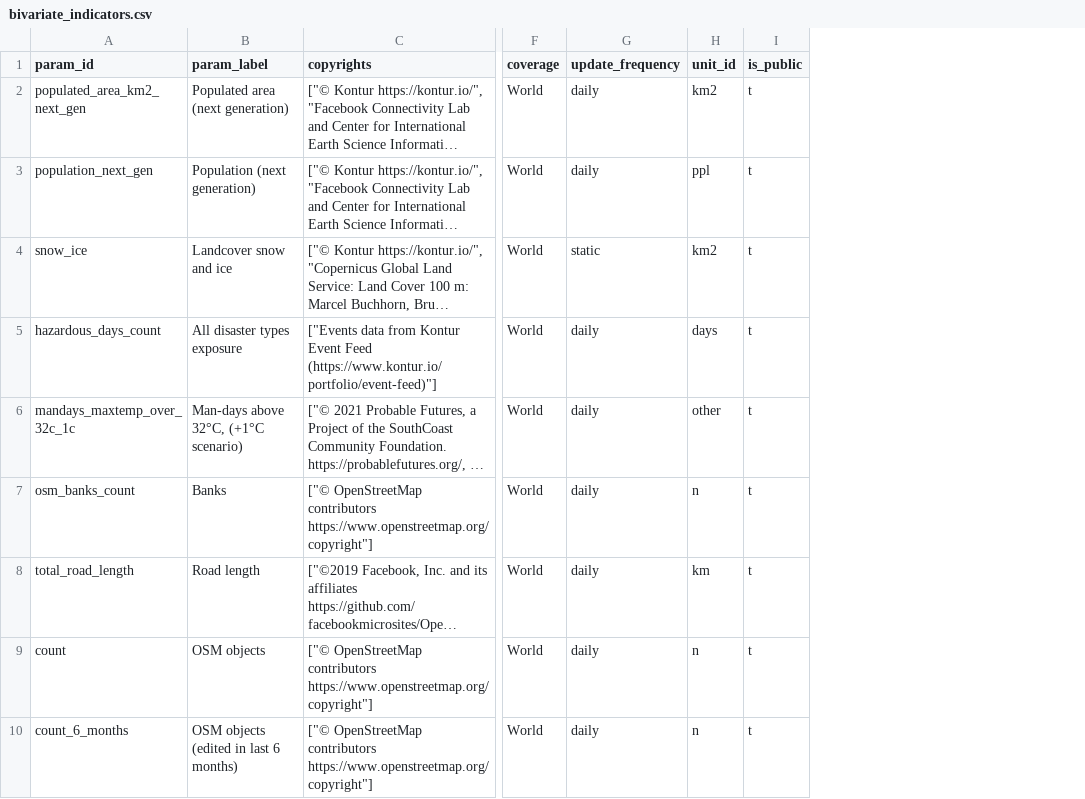
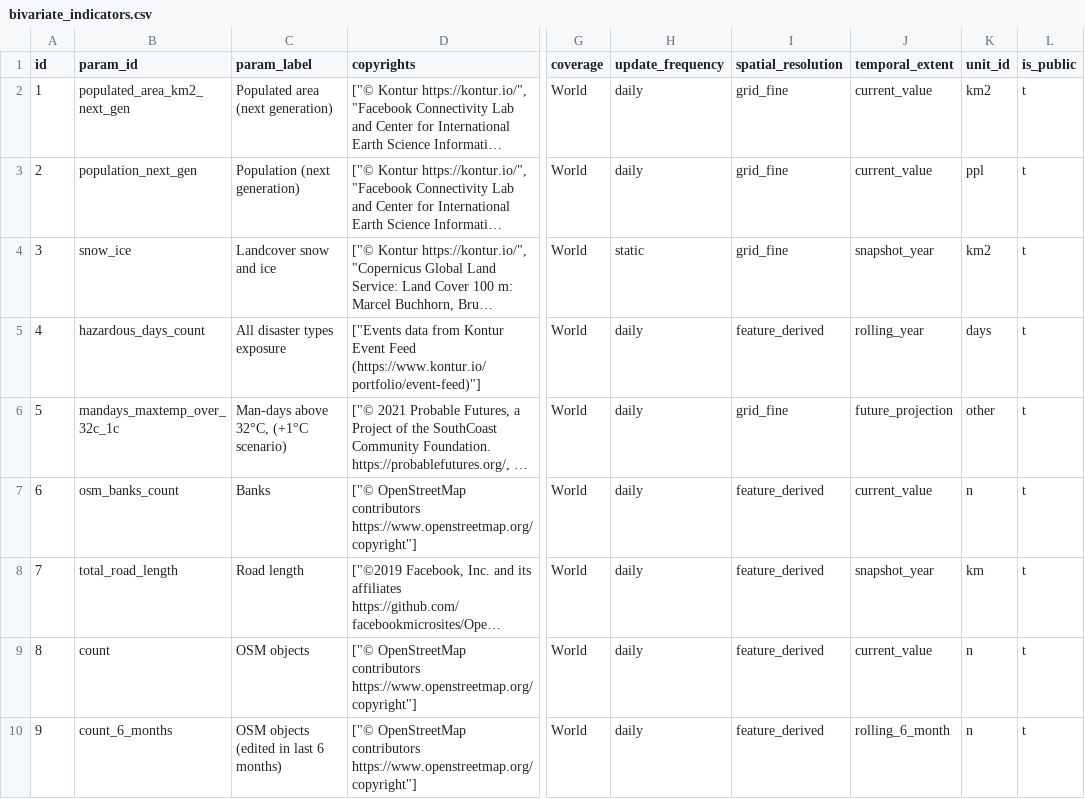
Before and after one commit to konturio/geocint, a CSV file: static_data/bivariate_indicators.csv, drawn as a sheet; only a part is shown, gaps mark what is left out; long unchanged cells end in …; the diff names each change by its address in the sheet, - before the commit and + after, or states it on an @@ line.

Commit message:
rebase. Fill spatial resolution and temporal extent

```diff
--- a/static_data/bivariate_indicators.csv
+++ b/static_data/bivariate_indicators.csv
+column A (id), rows 2-10: 1 | 2 | 3 | 4 | 5 | 6 | 7 | 8 | 9
+column I (spatial_resolution), rows 2-10: grid_fine | grid_fine | grid_fine | feature_derived | grid_fine | feature_derived | feature_derived | feature_derived | feature_derived
+column J (temporal_extent), rows 2-10: current_value | current_value | snapshot_year | rolling_year | future_projection | current_value | snapshot_year | current_value | rolling_6_month
```
Also changed, not shown: 1 other file.
